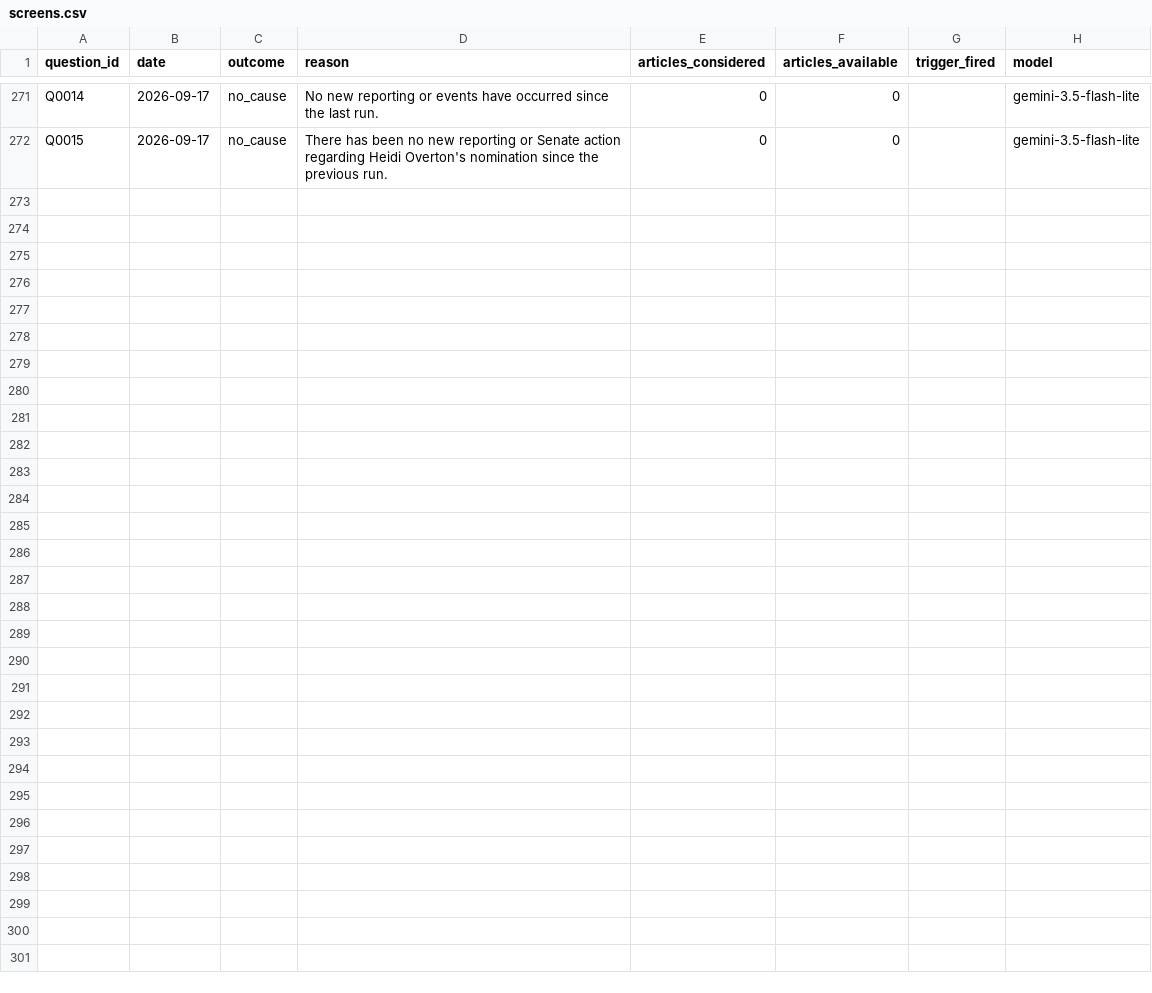
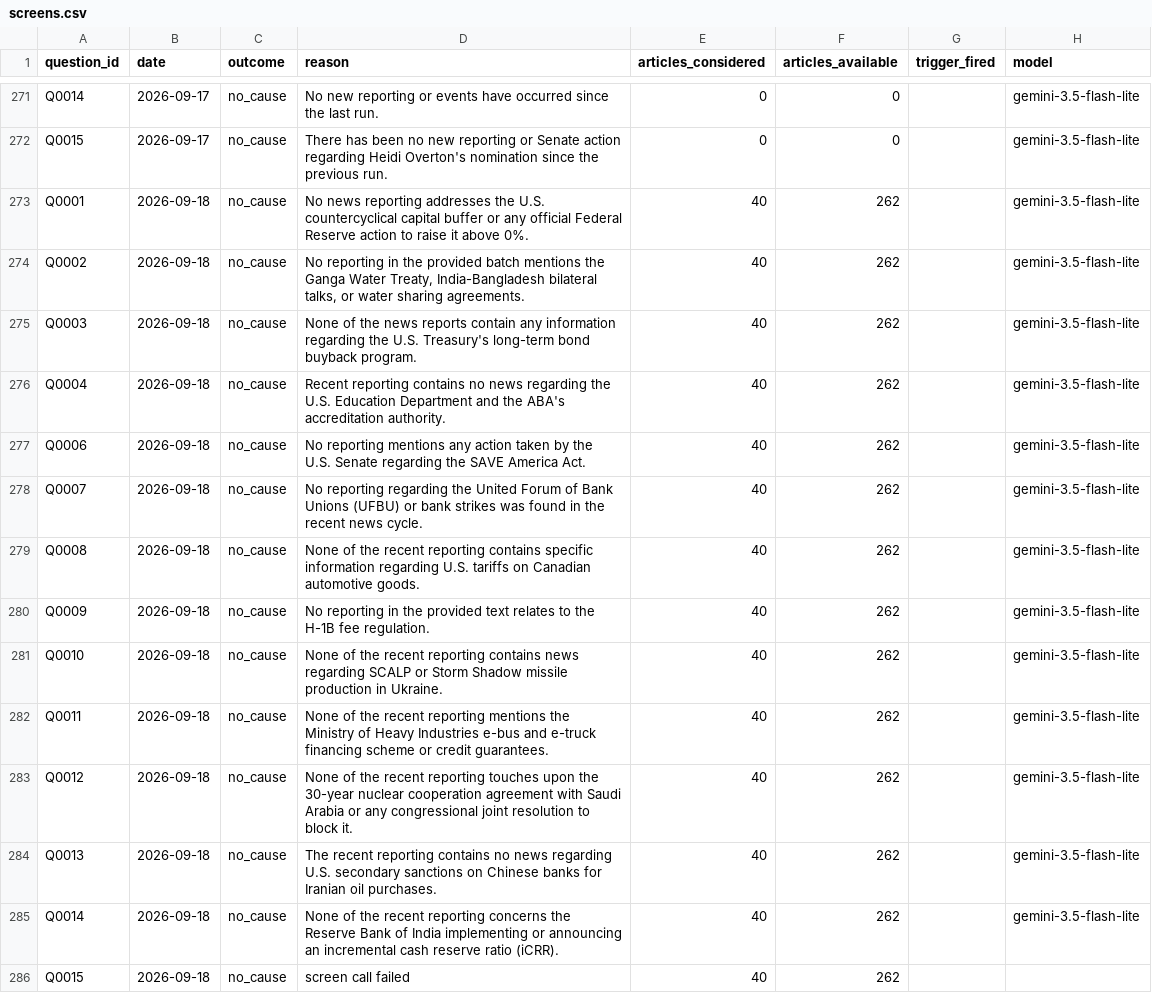
Before and after one commit to Aakash10867/SUPERFORECASTER, a CSV file: data/screens.csv, drawn as a sheet; only a part is shown, gaps mark what is left out; the diff names each change by its address in the sheet, - before the commit and + after, or states it on an @@ line.

```diff
--- a/data/screens.csv
+++ b/data/screens.csv
+row 273: Q0001 | 2026-09-18 | no_cause | No news reporting addresses the U.S. countercyclical capital buffer or any official Federal Reserve action to raise it above 0%. | 40 | 262 |  | gemini-3.5-flash-lite
+row 274: Q0002 | 2026-09-18 | no_cause | No reporting in the provided batch mentions the Ganga Water Treaty, India-Bangladesh bilateral talks, or water sharing agreements. | 40 | 262 |  | gemini-3.5-flash-lite
+row 275: Q0003 | 2026-09-18 | no_cause | None of the news reports contain any information regarding the U.S. Treasury's long-term bond buyback program. | 40 | 262 |  | gemini-3.5-flash-lite
+row 276: Q0004 | 2026-09-18 | no_cause | Recent reporting contains no news regarding the U.S. Education Department and the ABA's accreditation authority. | 40 | 262 |  | gemini-3.5-flash-lite
+row 277: Q0006 | 2026-09-18 | no_cause | No reporting mentions any action taken by the U.S. Senate regarding the SAVE America Act. | 40 | 262 |  | gemini-3.5-flash-lite
+row 278: Q0007 | 2026-09-18 | no_cause | No reporting regarding the United Forum of Bank Unions (UFBU) or bank strikes was found in the recent news cycle. | 40 | 262 |  | gemini-3.5-flash-lite
+row 279: Q0008 | 2026-09-18 | no_cause | None of the recent reporting contains specific information regarding U.S. tariffs on Canadian automotive goods. | 40 | 262 |  | gemini-3.5-flash-lite
+row 280: Q0009 | 2026-09-18 | no_cause | No reporting in the provided text relates to the H-1B fee regulation. | 40 | 262 |  | gemini-3.5-flash-lite
+row 281: Q0010 | 2026-09-18 | no_cause | None of the recent reporting contains news regarding SCALP or Storm Shadow missile production in Ukraine. | 40 | 262 |  | gemini-3.5-flash-lite
+row 282: Q0011 | 2026-09-18 | no_cause | None of the recent reporting mentions the Ministry of Heavy Industries e-bus and e-truck financing scheme or credit guarantees. | 40 | 262 |  | gemini-3.5-flash-lite
+row 283: Q0012 | 2026-09-18 | no_cause | None of the recent reporting touches upon the 30-year nuclear cooperation agreement with Saudi Arabia or any congressional joint resolution to block it. | 40 | 262 |  | gemini-3.5-flash-lite
+row 284: Q0013 | 2026-09-18 | no_cause | The recent reporting contains no news regarding U.S. secondary sanctions on Chinese banks for Iranian oil purchases. | 40 | 262 |  | gemini-3.5-flash-lite
+row 285: Q0014 | 2026-09-18 | no_cause | None of the recent reporting concerns the Reserve Bank of India implementing or announcing an incremental cash reserve ratio (iCRR). | 40 | 262 |  | gemini-3.5-flash-lite
+row 286: Q0015 | 2026-09-18 | no_cause | screen call failed | 40 | 262
```
Also changed, not shown: data/processed.csv, data/system_proposals.csv, 5 other files.
